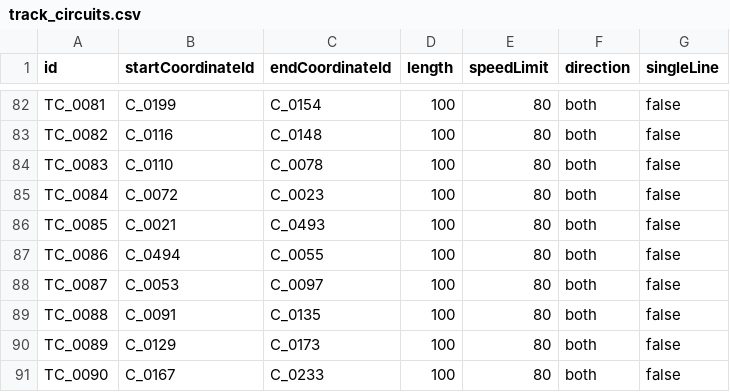
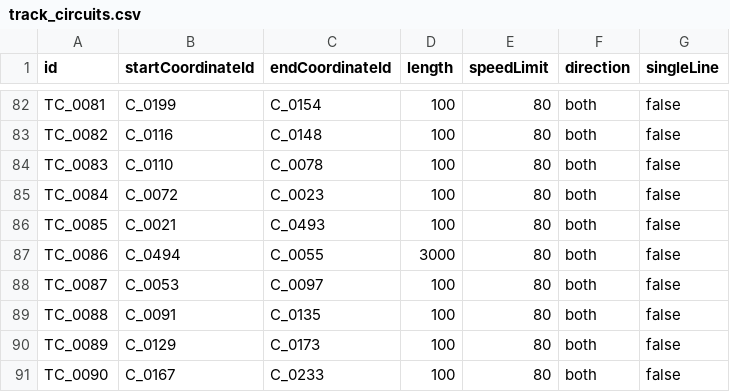
Before and after one commit to p4ken/CTCLive-CustomMaps, a CSV file: map_20261025170633_b3fd/Data/map_20261025170633_b3fd/track_circuits.csv, drawn as a sheet; only a part is shown, gaps mark what is left out.

```diff
--- a/map_20261025170633_b3fd/Data/map_20261025170633_b3fd/track_circuits.csv
+++ b/map_20261025170633_b3fd/Data/map_20261025170633_b3fd/track_circuits.csv
@@ -86,3 +86,3 @@ TC_0084,C_0072,C_0023,100,80,both,false
 TC_0085,C_0021,C_0493,100,80,both,false
-TC_0086,C_0494,C_0055,100,80,both,false
+TC_0086,C_0494,C_0055,3000,80,both,false
 TC_0087,C_0053,C_0097,100,80,both,false
```
